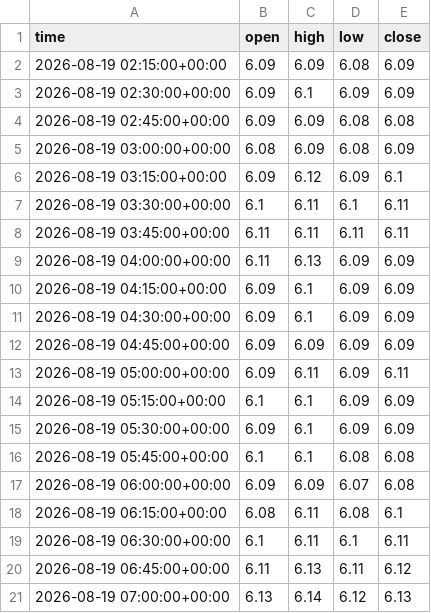
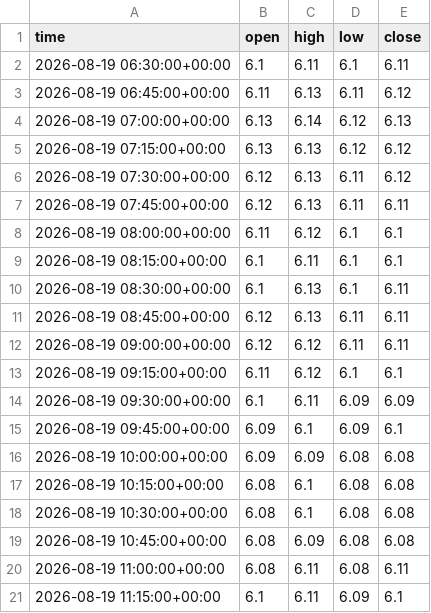
Before and after one commit to anothermario/bota, a CSV file: data/ETCUSDT_15m.csv, drawn as a sheet; only a part is shown; the shorter side is filled out with more unchanged rows; the diff covers the shown part only.

```diff
--- a/data/ETCUSDT_15m.csv
+++ b/data/ETCUSDT_15m.csv
@@ -1,19 +1,2 @@
 time,open,high,low,close
-2026-08-19 02:15:00+00:00,6.09,6.09,6.08,6.09
-2026-08-19 02:30:00+00:00,6.09,6.1,6.09,6.09
-2026-08-19 02:45:00+00:00,6.09,6.09,6.08,6.08
-2026-08-19 03:00:00+00:00,6.08,6.09,6.08,6.09
-2026-08-19 03:15:00+00:00,6.09,6.12,6.09,6.1
-2026-08-19 03:30:00+00:00,6.1,6.11,6.1,6.11
-2026-08-19 03:45:00+00:00,6.11,6.11,6.11,6.11
-2026-08-19 04:00:00+00:00,6.11,6.13,6.09,6.09
-2026-08-19 04:15:00+00:00,6.09,6.1,6.09,6.09
-2026-08-19 04:30:00+00:00,6.09,6.1,6.09,6.09
-2026-08-19 04:45:00+00:00,6.09,6.09,6.09,6.09
-2026-08-19 05:00:00+00:00,6.09,6.11,6.09,6.11
-2026-08-19 05:15:00+00:00,6.1,6.1,6.09,6.09
-2026-08-19 05:30:00+00:00,6.09,6.1,6.09,6.09
-2026-08-19 05:45:00+00:00,6.1,6.1,6.08,6.08
-2026-08-19 06:00:00+00:00,6.09,6.09,6.07,6.08
-2026-08-19 06:15:00+00:00,6.08,6.11,6.08,6.1
 2026-08-19 06:30:00+00:00,6.1,6.11,6.1,6.11
```
Also changed, not shown: 17 added rows elsewhere in this file, data/BTCUSDT_15m.csv, data/ETHUSDT_15m.csv, 10 other files.
